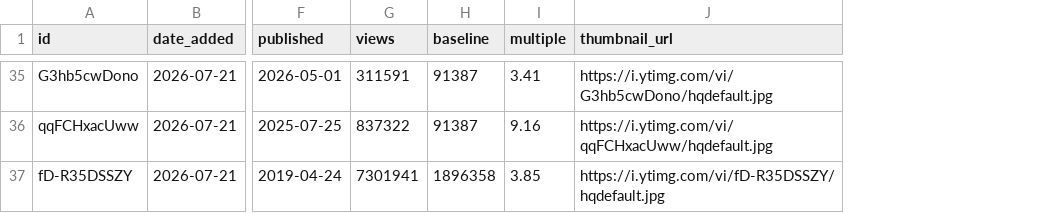
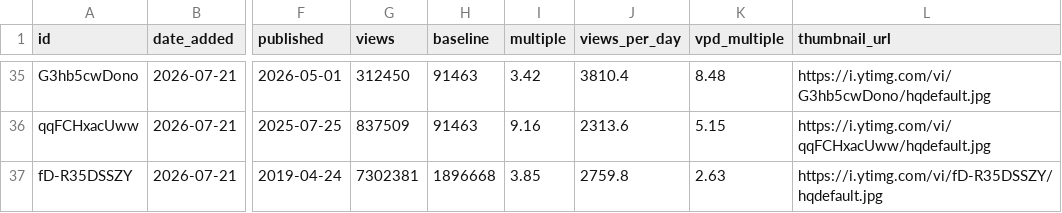
Before and after one commit to morsdor/yt-content-pipeline, a CSV file: data/outliers.csv, drawn as a sheet; only a part is shown, gaps mark what is left out; the diff covers the shown part only; the diff names each change by its address in the sheet, - before the commit and + after, or states it on an @@ line.

```diff
--- a/data/outliers.csv
+++ b/data/outliers.csv
+column J (views_per_day), rows 35-37: 3810.4 | 2313.6 | 2759.8
+column K (vpd_multiple), rows 35-37: 8.48 | 5.15 | 2.63
-G35 (views): 311591
+G35 (views): 312450
-H35:H36 (baseline): 91387
+H35:H36 (baseline): 91463
-I35 (multiple): 3.41
+I35 (multiple): 3.42
-G36 (views): 837322
+G36 (views): 837509
-G37 (views): 7301941
+G37 (views): 7302381
-H37 (baseline): 1896358
+H37 (baseline): 1896668
```
Also changed, not shown: 84 edited cells elsewhere in this file, 6 other files.
